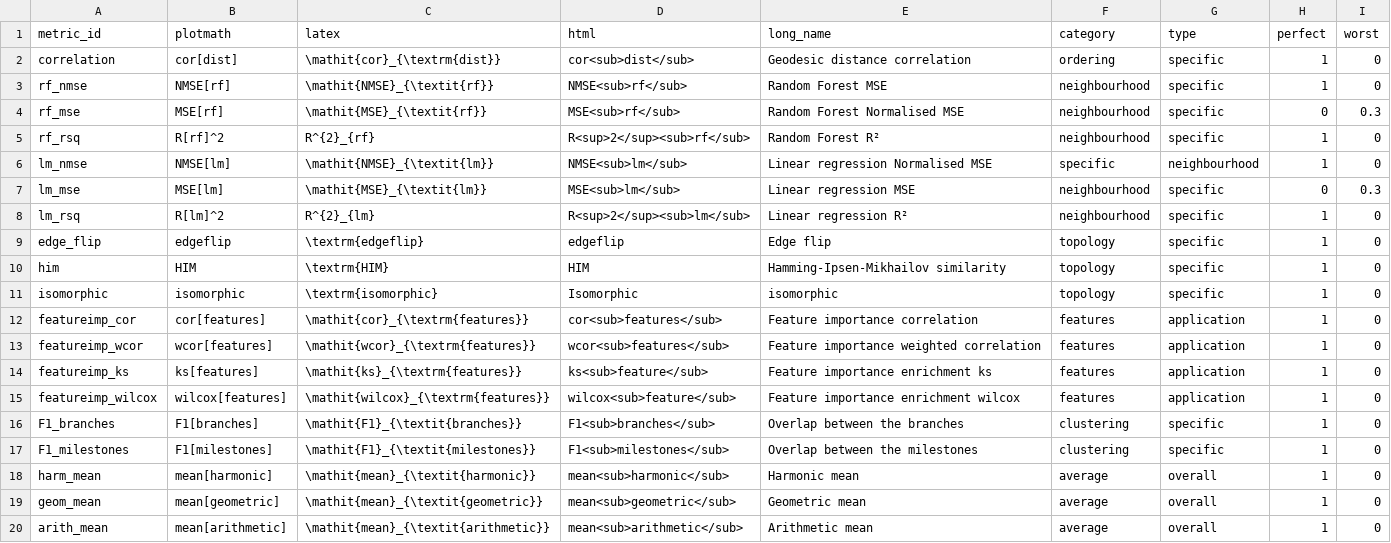
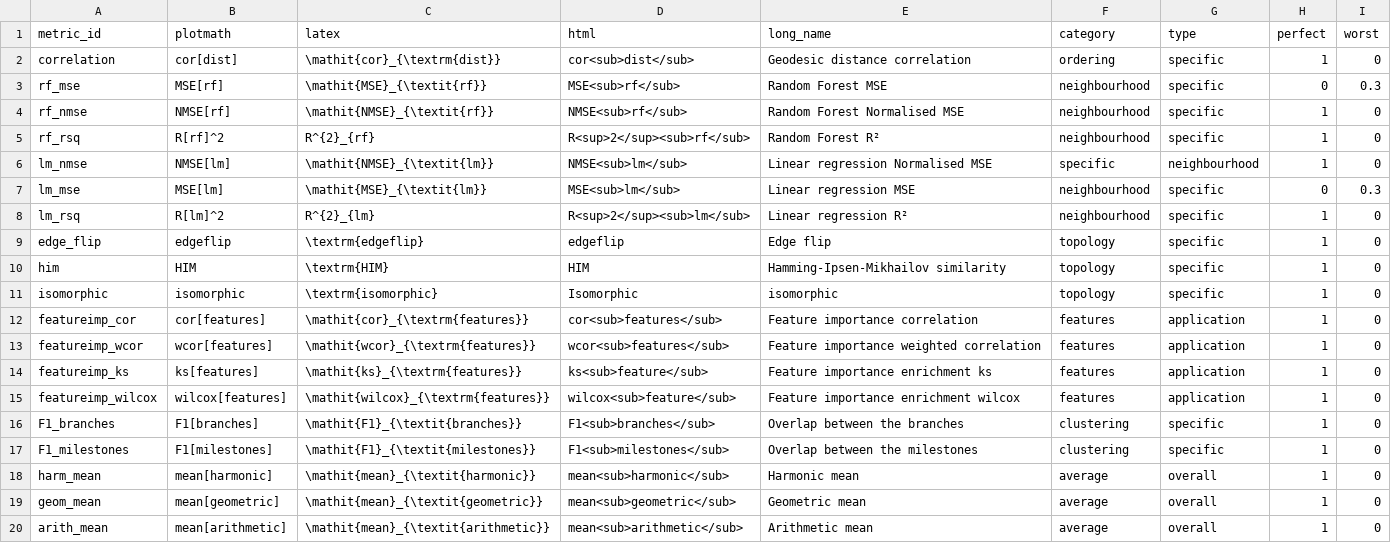
Before and after one commit to dynverse/dyneval, a TSV file: data-raw/metrics.tsv, drawn as a sheet.

Commit message:
BUG FIX: Fix long_name of rf_mse and rf_nmse in metrics.tsv.

```diff
--- a/data-raw/metrics.tsv
+++ b/data-raw/metrics.tsv
@@ -2,4 +2,4 @@ metric_id	plotmath	latex	html	long_name	category	type	perfect	worst
 correlation	cor[dist]	\mathit{cor}_{\textrm{dist}}	cor<sub>dist</sub>	Geodesic distance correlation	ordering	specific	1	0
-rf_nmse	NMSE[rf]	\mathit{NMSE}_{\textit{rf}}	NMSE<sub>rf</sub>	Random Forest MSE	neighbourhood	specific	1	0
-rf_mse	MSE[rf]	\mathit{MSE}_{\textit{rf}}	MSE<sub>rf</sub>	Random Forest Normalised MSE	neighbourhood	specific	0	0.3
+rf_mse	MSE[rf]	\mathit{MSE}_{\textit{rf}}	MSE<sub>rf</sub>	Random Forest MSE	neighbourhood	specific	0	0.3
+rf_nmse	NMSE[rf]	\mathit{NMSE}_{\textit{rf}}	NMSE<sub>rf</sub>	Random Forest Normalised MSE	neighbourhood	specific	1	0
 rf_rsq	R[rf]^2	R^{2}_{rf}	R<sup>2</sup><sub>rf</sub>	Random Forest R²	neighbourhood	specific	1	0
```
Also changed, not shown: 2 other files.
